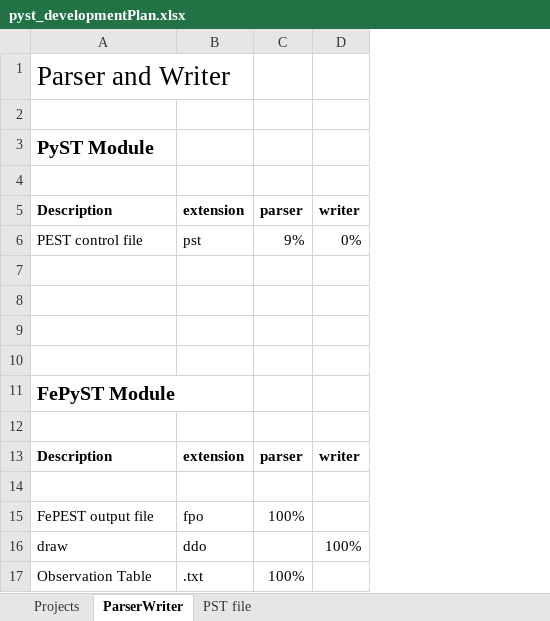
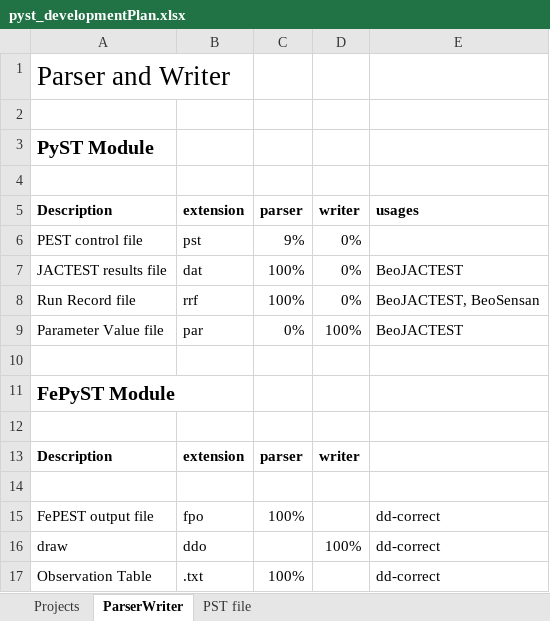
Before and after one commit to red5alex/pyst, an Excel workbook: pyst_developmentPlan.xlsx, sheet ParserWriter, drawn as a sheet; values as stored, in another font and other column widths than the file's, no borders; conditional formats not drawn; the diff names each change by its address in the sheet, - before the commit and + after, or states it on an @@ line.

Commit message:
completed parser for run record file

```diff
--- a/pyst_developmentPlan.xlsx (sheet ParserWriter)
+++ b/pyst_developmentPlan.xlsx (sheet ParserWriter)
+column E, rows 5-17: usages |  | BeoJACTEST | BeoJACTEST, BeoSensan | BeoJACTEST |  |  |  |  |  | dd-correct | dd-correct | dd-correct
-row 7: (empty)
+row 7: JACTEST results file | dat | 100% | 0% | BeoJACTEST
-row 8: (empty)
+row 8: Run Record file | rrf | 100% | 0% | BeoJACTEST, BeoSensan
-row 9: (empty)
+row 9: Parameter Value file | par | 0% | 100% | BeoJACTEST
```
Also changed, not shown: sheet Projects, sheet PST file, formulas that keep their value, 1 other file.
